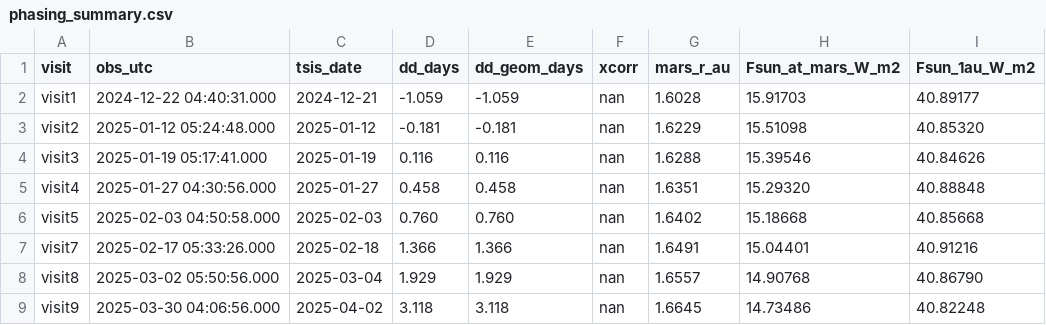
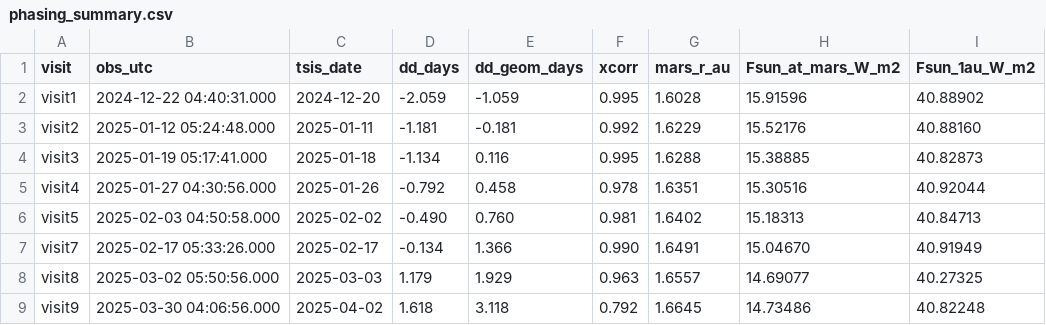
Before and after one commit to JoshSend/CUTE_Solar_System_Observations, a CSV file: Mars_analysis_2026/Solar_Spectra/phasing_summary.csv, drawn as a sheet.

```diff
--- a/Mars_analysis_2026/Solar_Spectra/phasing_summary.csv
+++ b/Mars_analysis_2026/Solar_Spectra/phasing_summary.csv
@@ -1,9 +1,9 @@
 visit,obs_utc,tsis_date,dd_days,dd_geom_days,xcorr,mars_r_au,Fsun_at_mars_W_m2,Fsun_1au_W_m2
-visit1,2024-12-22 04:40:31.000,2024-12-21,-1.059,-1.059,nan,1.6028,15.91703,40.89177
-visit2,2025-01-12 05:24:48.000,2025-01-12,-0.181,-0.181,nan,1.6229,15.51098,40.85320
-visit3,2025-01-19 05:17:41.000,2025-01-19,0.116,0.116,nan,1.6288,15.39546,40.84626
-visit4,2025-01-27 04:30:56.000,2025-01-27,0.458,0.458,nan,1.6351,15.29320,40.88848
-visit5,2025-02-03 04:50:58.000,2025-02-03,0.760,0.760,nan,1.6402,15.18668,40.85668
-visit7,2025-02-17 05:33:26.000,2025-02-18,1.366,1.366,nan,1.6491,15.04401,40.91216
-visit8,2025-03-02 05:50:56.000,2025-03-04,1.929,1.929,nan,1.6557,14.90768,40.86790
-visit9,2025-03-30 04:06:56.000,2025-04-02,3.118,3.118,nan,1.6645,14.73486,40.82248
+visit1,2024-12-22 04:40:31.000,2024-12-20,-2.059,-1.059,0.995,1.6028,15.91596,40.88902
+visit2,2025-01-12 05:24:48.000,2025-01-11,-1.181,-0.181,0.992,1.6229,15.52176,40.88160
+visit3,2025-01-19 05:17:41.000,2025-01-18,-1.134,0.116,0.995,1.6288,15.38885,40.82873
+visit4,2025-01-27 04:30:56.000,2025-01-26,-0.792,0.458,0.978,1.6351,15.30516,40.92044
+visit5,2025-02-03 04:50:58.000,2025-02-02,-0.490,0.760,0.981,1.6402,15.18313,40.84713
+visit7,2025-02-17 05:33:26.000,2025-02-17,-0.134,1.366,0.990,1.6491,15.04670,40.91949
+visit8,2025-03-02 05:50:56.000,2025-03-03,1.179,1.929,0.963,1.6557,14.69077,40.27325
+visit9,2025-03-30 04:06:56.000,2025-04-02,1.618,3.118,0.792,1.6645,14.73486,40.82248
```
Also changed, not shown: 11 other files.
